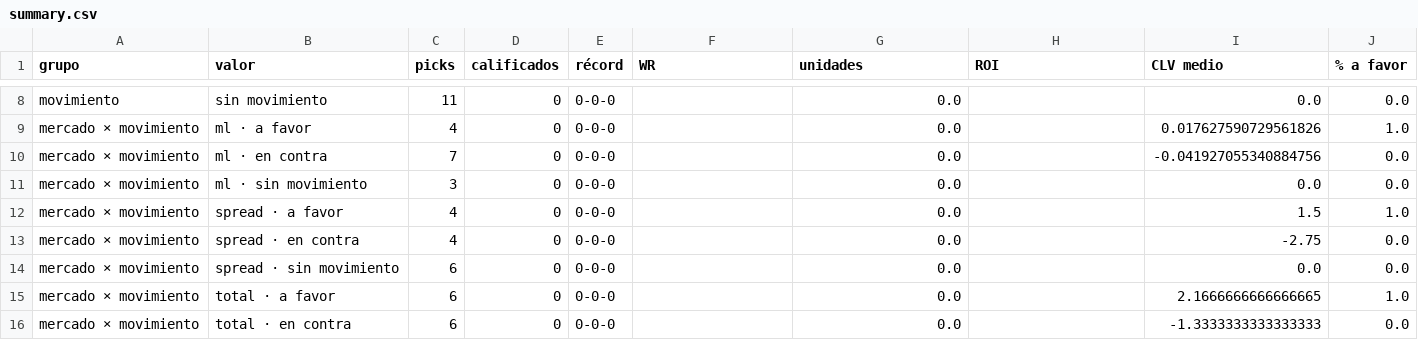
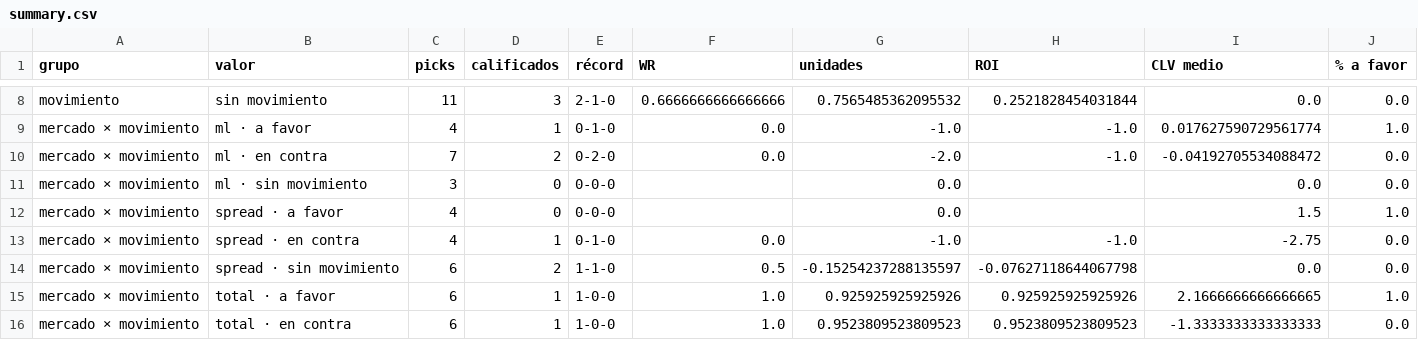
Before and after one commit to DaveBarracuda/nba-quant, a CSV file: ledger/summary.csv, drawn as a sheet; only a part is shown, gaps mark what is left out; the diff covers the shown part only; the diff names each change by its address in the sheet, - before the commit and + after, or states it on an @@ line.

```diff
--- a/ledger/summary.csv
+++ b/ledger/summary.csv
-D8 (calificados): 0
+D8 (calificados): 3
-E8 (récord): 0-0-0
+E8 (récord): 2-1-0
-F8 (WR): (empty)
+F8 (WR): 0.6666666666666666
-G8 (unidades): 0.0
+G8 (unidades): 0.7565485362095532
-H8 (ROI): (empty)
+H8 (ROI): 0.2521828454031844
-D9 (calificados): 0
+D9 (calificados): 1
-E9 (récord): 0-0-0
+E9 (récord): 0-1-0
-F9:F10 (WR): (empty)
+F9:F10 (WR): 0.0
-G9 (unidades): 0.0
+G9 (unidades): -1.0
-H9:H10 (ROI): (empty)
+H9:H10 (ROI): -1.0
-I9 (CLV medio): 0.017627590729561826
+I9 (CLV medio): 0.017627590729561774
-D10 (calificados): 0
+D10 (calificados): 2
-E10 (récord): 0-0-0
+E10 (récord): 0-2-0
-G10 (unidades): 0.0
+G10 (unidades): -2.0
-I10 (CLV medio): -0.041927055340884756
+I10 (CLV medio): -0.04192705534088472
-D13 (calificados): 0
+D13 (calificados): 1
-E13 (récord): 0-0-0
+E13 (récord): 0-1-0
-F13 (WR): (empty)
+F13 (WR): 0.0
-G13 (unidades): 0.0
+G13 (unidades): -1.0
-H13 (ROI): (empty)
+H13 (ROI): -1.0
-D14 (calificados): 0
+D14 (calificados): 2
-E14 (récord): 0-0-0
+E14 (récord): 1-1-0
-F14 (WR): (empty)
+F14 (WR): 0.5
-G14 (unidades): 0.0
+G14 (unidades): -0.15254237288135597
-H14 (ROI): (empty)
+H14 (ROI): -0.07627118644067798
-D15:D16 (calificados): 0
+D15:D16 (calificados): 1
-E15:E16 (récord): 0-0-0
+E15:E16 (récord): 1-0-0
-F15:F16 (WR): (empty)
+F15:F16 (WR): 1.0
-G15 (unidades): 0.0
+G15 (unidades): 0.925925925925926
-H15 (ROI): (empty)
+H15 (ROI): 0.925925925925926
-G16 (unidades): 0.0
+G16 (unidades): 0.9523809523809523
-H16 (ROI): (empty)
+H16 (ROI): 0.9523809523809523
```
Also changed, not shown: 57 edited cells elsewhere in this file, ledger/picks.csv, 1 other file.
